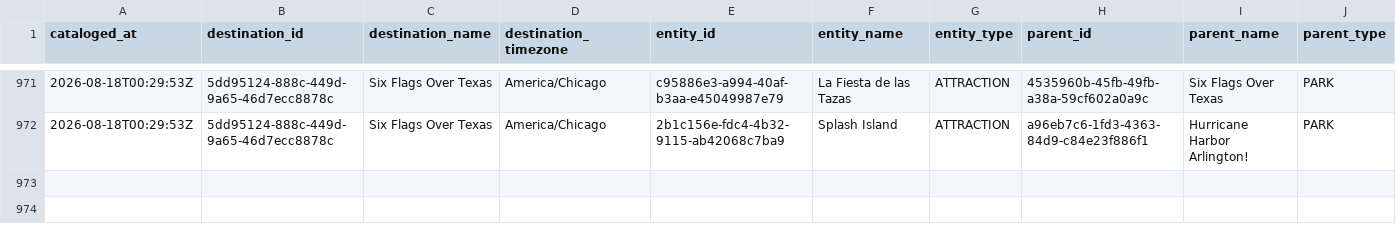
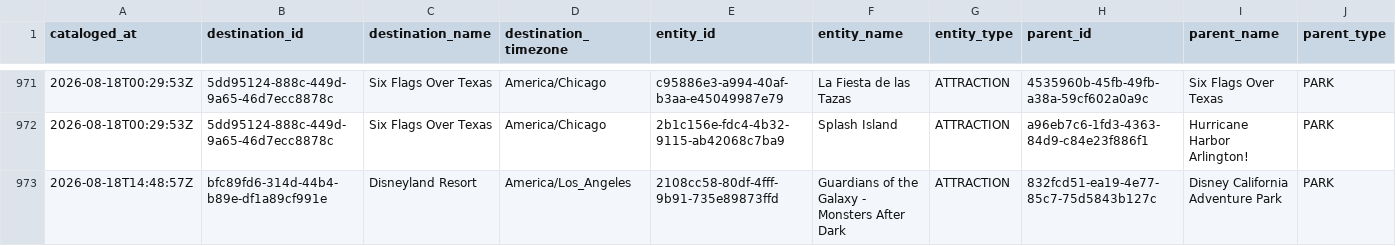
Before and after one commit to EthanCave/WaitTimeHelper, a CSV file: data/catalog/2026-08-18.csv, drawn as a sheet; only a part is shown, gaps mark what is left out; rows hold the shown columns only; the diff names each change by its address in the sheet, - before the commit and + after, or states it on an @@ line.

```diff
--- a/data/catalog/2026-08-18.csv
+++ b/data/catalog/2026-08-18.csv
+row 973: 2026-08-18T14:48:57Z | bfc89fd6-314d-44b4-b89e-df1a89cf991e | Disneyland Resort | America/Los_Angeles | 2108cc58-80df-4fff-9b91-735e89873ffd | Guardians of the Galaxy - Monsters After Dark | ATTRACTION | 832fcd51-ea19-4e77-85c7-75d5843b127c | Disney California Adventure Park | PARK
```
Also changed, not shown: 2 other files.
